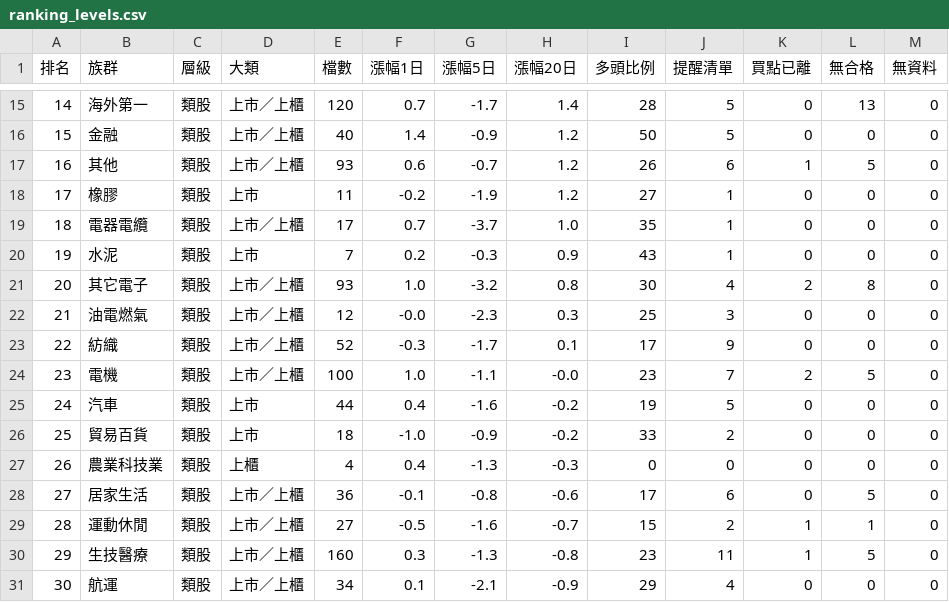
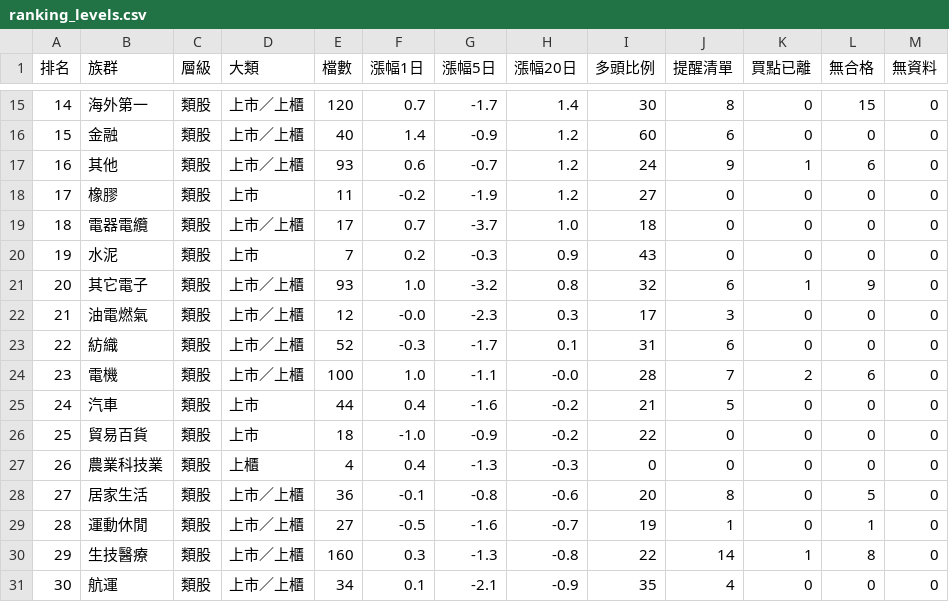
Before and after one commit to tony10334/twse-ma-report, a CSV file: ranking_levels.csv, drawn as a sheet; only a part is shown, gaps mark what is left out; the diff covers the shown part only.

```diff
--- a/ranking_levels.csv
+++ b/ranking_levels.csv
@@ -15,17 +15,17 @@
-14,海外第一,類股,上市／上櫃,120,0.7,-1.7,1.4,28,5,0,13,0
-15,金融,類股,上市／上櫃,40,1.4,-0.9,1.2,50,5,0,0,0
-16,其他,類股,上市／上櫃,93,0.6,-0.7,1.2,26,6,1,5,0
-17,橡膠,類股,上市,11,-0.2,-1.9,1.2,27,1,0,0,0
-18,電器電纜,類股,上市／上櫃,17,0.7,-3.7,1.0,35,1,0,0,0
-19,水泥,類股,上市,7,0.2,-0.3,0.9,43,1,0,0,0
-20,其它電子,類股,上市／上櫃,93,1.0,-3.2,0.8,30,4,2,8,0
-21,油電燃氣,類股,上市／上櫃,12,-0.0,-2.3,0.3,25,3,0,0,0
-22,紡織,類股,上市／上櫃,52,-0.3,-1.7,0.1,17,9,0,0,0
-23,電機,類股,上市／上櫃,100,1.0,-1.1,-0.0,23,7,2,5,0
-24,汽車,類股,上市,44,0.4,-1.6,-0.2,19,5,0,0,0
-25,貿易百貨,類股,上市,18,-1.0,-0.9,-0.2,33,2,0,0,0
+14,海外第一,類股,上市／上櫃,120,0.7,-1.7,1.4,30,8,0,15,0
+15,金融,類股,上市／上櫃,40,1.4,-0.9,1.2,60,6,0,0,0
+16,其他,類股,上市／上櫃,93,0.6,-0.7,1.2,24,9,1,6,0
+17,橡膠,類股,上市,11,-0.2,-1.9,1.2,27,0,0,0,0
+18,電器電纜,類股,上市／上櫃,17,0.7,-3.7,1.0,18,0,0,0,0
+19,水泥,類股,上市,7,0.2,-0.3,0.9,43,0,0,0,0
+20,其它電子,類股,上市／上櫃,93,1.0,-3.2,0.8,32,6,1,9,0
+21,油電燃氣,類股,上市／上櫃,12,-0.0,-2.3,0.3,17,3,0,0,0
+22,紡織,類股,上市／上櫃,52,-0.3,-1.7,0.1,31,6,0,0,0
+23,電機,類股,上市／上櫃,100,1.0,-1.1,-0.0,28,7,2,6,0
+24,汽車,類股,上市,44,0.4,-1.6,-0.2,21,5,0,0,0
+25,貿易百貨,類股,上市,18,-1.0,-0.9,-0.2,22,0,0,0,0
 26,農業科技業,類股,上櫃,4,0.4,-1.3,-0.3,0,0,0,0,0
-27,居家生活,類股,上市／上櫃,36,-0.1,-0.8,-0.6,17,6,0,5,0
-28,運動休閒,類股,上市／上櫃,27,-0.5,-1.6,-0.7,15,2,1,1,0
-29,生技醫療,類股,上市／上櫃,160,0.3,-1.3,-0.8,23,11,1,5,0
-30,航運,類股,上市／上櫃,34,0.1,-2.1,-0.9,29,4,0,0,0
+27,居家生活,類股,上市／上櫃,36,-0.1,-0.8,-0.6,20,8,0,5,0
+28,運動休閒,類股,上市／上櫃,27,-0.5,-1.6,-0.7,19,1,0,1,0
+29,生技醫療,類股,上市／上櫃,160,0.3,-1.3,-0.8,22,14,1,8,0
+30,航運,類股,上市／上櫃,34,0.1,-2.1,-0.9,35,4,0,0,0
```
Also changed, not shown: 161 edited cells elsewhere in this file, alert.csv, ranking.csv, 5 other files.
